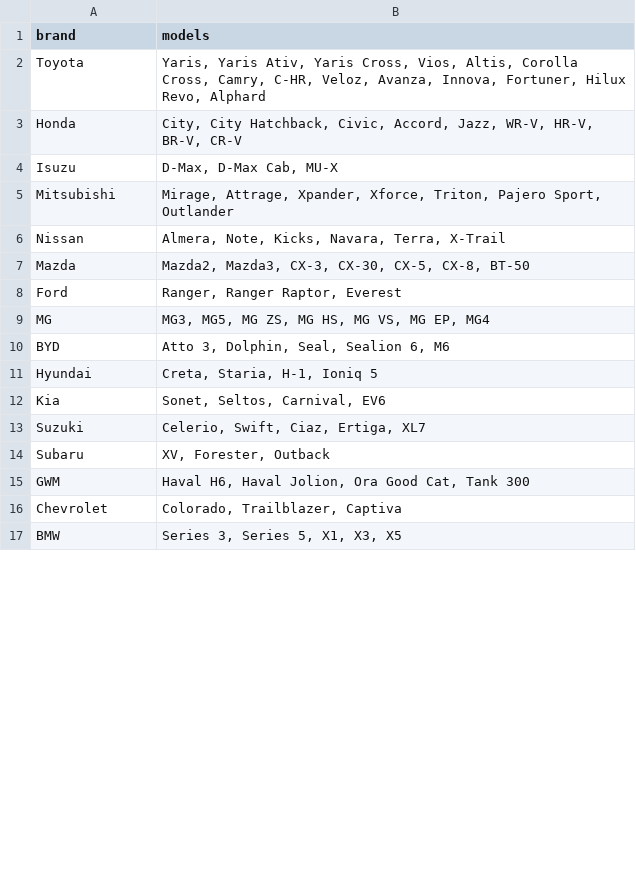
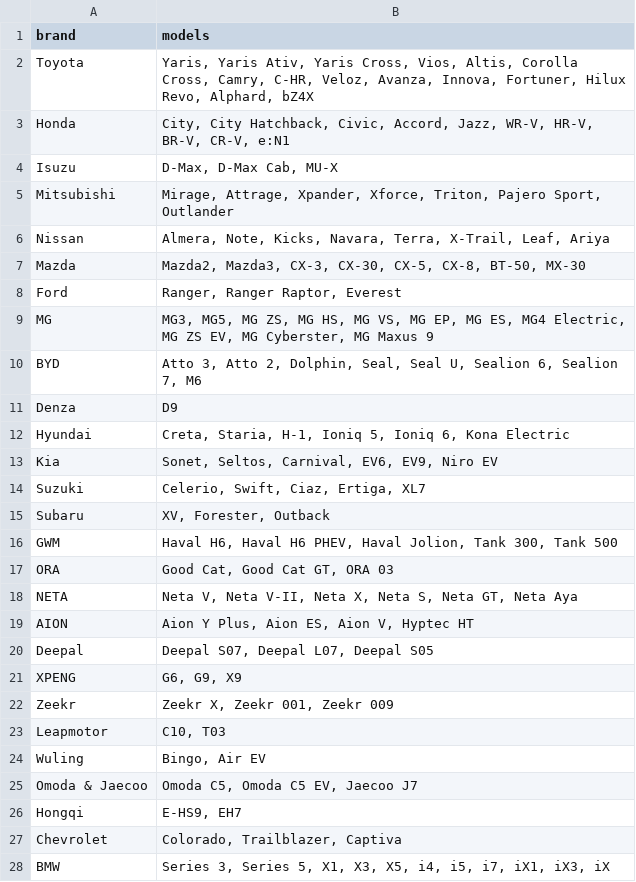
Before and after one commit to Makaroneeclassic/lumaguard-astro, a TSV file: scripts/car-models-sheet.tsv, drawn as a sheet; only a part is shown; the diff covers the shown part only.

```diff
--- a/scripts/car-models-sheet.tsv
+++ b/scripts/car-models-sheet.tsv
@@ -1,17 +1,28 @@
 brand	models
-Toyota	Yaris, Yaris Ativ, Yaris Cross, Vios, Altis, Corolla Cross, Camry, C-HR, Veloz, Avanza, Innova, Fortuner, Hilux Revo, Alphard
-Honda	City, City Hatchback, Civic, Accord, Jazz, WR-V, HR-V, BR-V, CR-V
+Toyota	Yaris, Yaris Ativ, Yaris Cross, Vios, Altis, Corolla Cross, Camry, C-HR, Veloz, Avanza, Innova, Fortuner, Hilux Revo, Alphard, bZ4X
+Honda	City, City Hatchback, Civic, Accord, Jazz, WR-V, HR-V, BR-V, CR-V, e:N1
 Isuzu	D-Max, D-Max Cab, MU-X
 Mitsubishi	Mirage, Attrage, Xpander, Xforce, Triton, Pajero Sport, Outlander
-Nissan	Almera, Note, Kicks, Navara, Terra, X-Trail
-Mazda	Mazda2, Mazda3, CX-3, CX-30, CX-5, CX-8, BT-50
+Nissan	Almera, Note, Kicks, Navara, Terra, X-Trail, Leaf, Ariya
+Mazda	Mazda2, Mazda3, CX-3, CX-30, CX-5, CX-8, BT-50, MX-30
 Ford	Ranger, Ranger Raptor, Everest
-MG	MG3, MG5, MG ZS, MG HS, MG VS, MG EP, MG4
-BYD	Atto 3, Dolphin, Seal, Sealion 6, M6
-Hyundai	Creta, Staria, H-1, Ioniq 5
-Kia	Sonet, Seltos, Carnival, EV6
+MG	MG3, MG5, MG ZS, MG HS, MG VS, MG EP, MG ES, MG4 Electric, MG ZS EV, MG Cyberster, MG Maxus 9
+BYD	Atto 3, Atto 2, Dolphin, Seal, Seal U, Sealion 6, Sealion 7, M6
+Denza	D9
+Hyundai	Creta, Staria, H-1, Ioniq 5, Ioniq 6, Kona Electric
+Kia	Sonet, Seltos, Carnival, EV6, EV9, Niro EV
 Suzuki	Celerio, Swift, Ciaz, Ertiga, XL7
 Subaru	XV, Forester, Outback
-GWM	Haval H6, Haval Jolion, Ora Good Cat, Tank 300
+GWM	Haval H6, Haval H6 PHEV, Haval Jolion, Tank 300, Tank 500
+ORA	Good Cat, Good Cat GT, ORA 03
+NETA	Neta V, Neta V-II, Neta X, Neta S, Neta GT, Neta Aya
+AION	Aion Y Plus, Aion ES, Aion V, Hyptec HT
+Deepal	Deepal S07, Deepal L07, Deepal S05
+XPENG	G6, G9, X9
+Zeekr	Zeekr X, Zeekr 001, Zeekr 009
+Leapmotor	C10, T03
+Wuling	Bingo, Air EV
+Omoda & Jaecoo	Omoda C5, Omoda C5 EV, Jaecoo J7
+Hongqi	E-HS9, EH7
 Chevrolet	Colorado, Trailblazer, Captiva
-BMW	Series 3, Series 5, X1, X3, X5
+BMW	Series 3, Series 5, X1, X3, X5, i4, i5, i7, iX1, iX3, iX
```
Also changed, not shown: 2 added rows and 3 edited cells elsewhere in this file, 1 other file.
